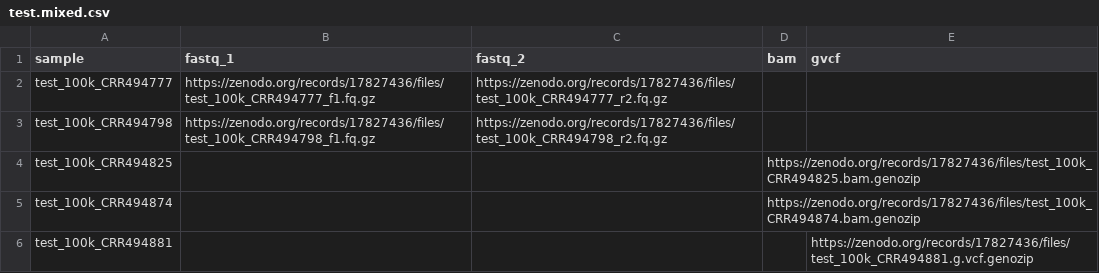
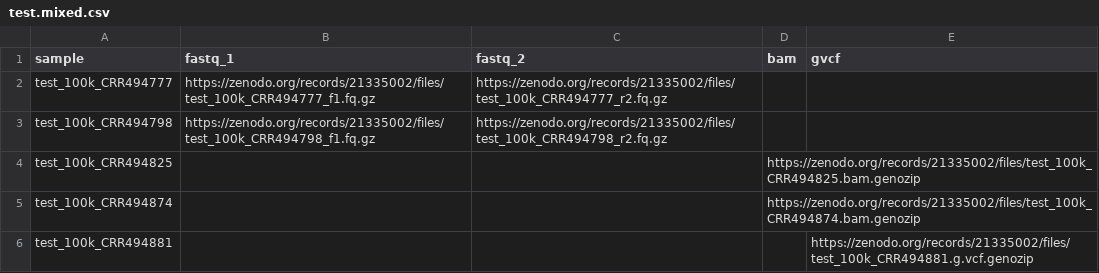
Before and after one commit to dylangrblr/Vinotype, a CSV file: assets/samplesheets/test.mixed.csv, drawn as a sheet.

```diff
--- a/assets/samplesheets/test.mixed.csv
+++ b/assets/samplesheets/test.mixed.csv
@@ -1,6 +1,6 @@
 sample,fastq_1,fastq_2,bam,gvcf
-test_100k_CRR494777,https://zenodo.org/records/17827436/files/test_100k_CRR494777_f1.fq.gz,https://zenodo.org/records/17827436/files/test_100k_CRR494777_r2.fq.gz,,
-test_100k_CRR494798,https://zenodo.org/records/17827436/files/test_100k_CRR494798_f1.fq.gz,https://zenodo.org/records/17827436/files/test_100k_CRR494798_r2.fq.gz,,
-test_100k_CRR494825,,,https://zenodo.org/records/17827436/files/test_100k_CRR494825.bam.genozip,
-test_100k_CRR494874,,,https://zenodo.org/records/17827436/files/test_100k_CRR494874.bam.genozip,
-test_100k_CRR494881,,,,https://zenodo.org/records/17827436/files/test_100k_CRR494881.g.vcf.genozip
+test_100k_CRR494777,https://zenodo.org/records/21335002/files/test_100k_CRR494777_f1.fq.gz,https://zenodo.org/records/21335002/files/test_100k_CRR494777_r2.fq.gz,,
+test_100k_CRR494798,https://zenodo.org/records/21335002/files/test_100k_CRR494798_f1.fq.gz,https://zenodo.org/records/21335002/files/test_100k_CRR494798_r2.fq.gz,,
+test_100k_CRR494825,,,https://zenodo.org/records/21335002/files/test_100k_CRR494825.bam.genozip,
+test_100k_CRR494874,,,https://zenodo.org/records/21335002/files/test_100k_CRR494874.bam.genozip,
+test_100k_CRR494881,,,,https://zenodo.org/records/21335002/files/test_100k_CRR494881.g.vcf.genozip
```
Also changed, not shown: assets/samplesheets/test.bam.csv, assets/samplesheets/test.fastq.csv, 8 other files.
